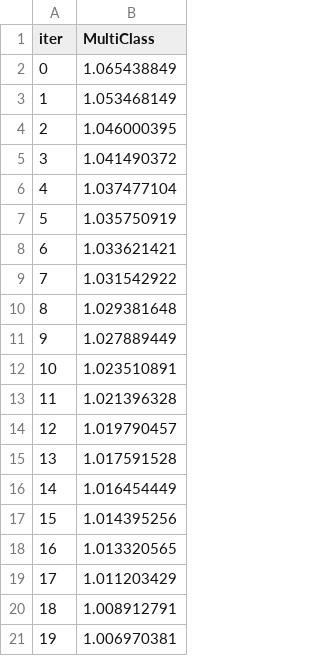
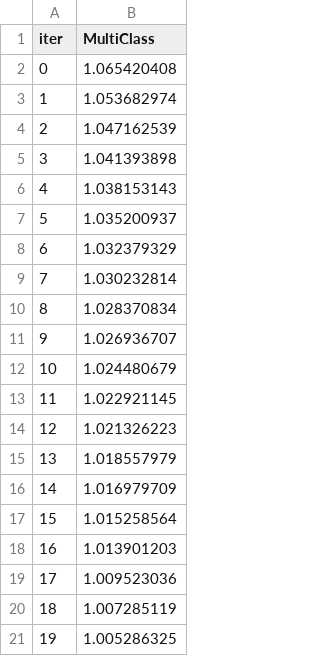
Before and after one commit to geporys/diploma, a TSV file: catboost_info/learn_error.tsv, drawn as a sheet.

```diff
--- a/catboost_info/learn_error.tsv
+++ b/catboost_info/learn_error.tsv
@@ -1,21 +1,21 @@
 iter	MultiClass
-0	1.065438849
-1	1.053468149
-2	1.046000395
-3	1.041490372
-4	1.037477104
-5	1.035750919
-6	1.033621421
-7	1.031542922
-8	1.029381648
-9	1.027889449
-10	1.023510891
-11	1.021396328
-12	1.019790457
-13	1.017591528
-14	1.016454449
-15	1.014395256
-16	1.013320565
-17	1.011203429
-18	1.008912791
-19	1.006970381
+0	1.065420408
+1	1.053682974
+2	1.047162539
+3	1.041393898
+4	1.038153143
+5	1.035200937
+6	1.032379329
+7	1.030232814
+8	1.028370834
+9	1.026936707
+10	1.024480679
+11	1.022921145
+12	1.021326223
+13	1.018557979
+14	1.016979709
+15	1.015258564
+16	1.013901203
+17	1.009523036
+18	1.007285119
+19	1.005286325
```
Also changed, not shown: catboost_info/time_left.tsv, 3 other files.
